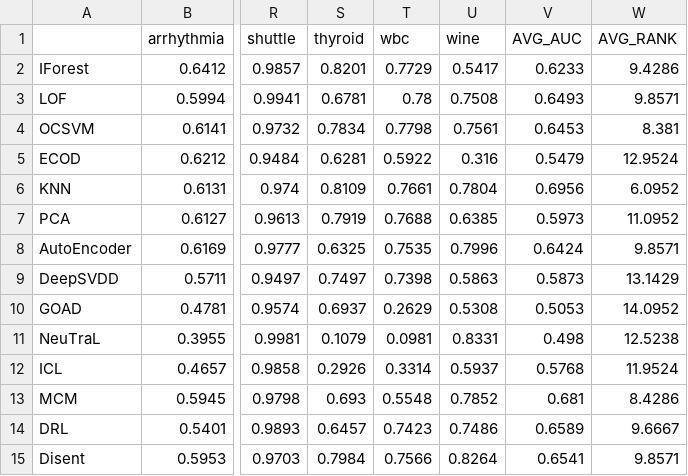
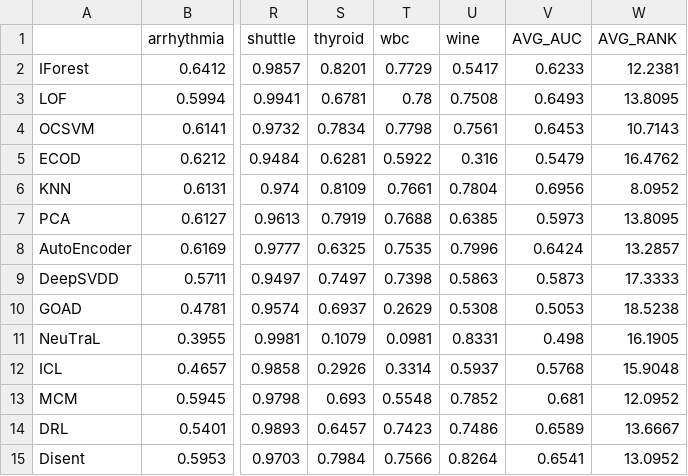
Before and after one commit to Cheol-Will/perceiver-ad, a CSV file: metrics/ratio_1.0_AUCPR.csv, drawn as a sheet; only a part is shown, gaps mark what is left out; the diff covers the shown part only; the diff names each change by its address in the sheet, - before the commit and + after, or states it on an @@ line.

```diff
--- a/metrics/ratio_1.0_AUCPR.csv
+++ b/metrics/ratio_1.0_AUCPR.csv
-W2 (AVG_RANK): 9.4286
+W2 (AVG_RANK): 12.2381
-W3 (AVG_RANK): 9.8571
+W3 (AVG_RANK): 13.8095
-W4 (AVG_RANK): 8.381
+W4 (AVG_RANK): 10.7143
-W5 (AVG_RANK): 12.9524
+W5 (AVG_RANK): 16.4762
-W6 (AVG_RANK): 6.0952
+W6 (AVG_RANK): 8.0952
-W7 (AVG_RANK): 11.0952
+W7 (AVG_RANK): 13.8095
-W8 (AVG_RANK): 9.8571
+W8 (AVG_RANK): 13.2857
-W9 (AVG_RANK): 13.1429
+W9 (AVG_RANK): 17.3333
-W10 (AVG_RANK): 14.0952
+W10 (AVG_RANK): 18.5238
-W11 (AVG_RANK): 12.5238
+W11 (AVG_RANK): 16.1905
-W12 (AVG_RANK): 11.9524
+W12 (AVG_RANK): 15.9048
-W13 (AVG_RANK): 8.4286
+W13 (AVG_RANK): 12.0952
-W14 (AVG_RANK): 9.6667
+W14 (AVG_RANK): 13.6667
-W15 (AVG_RANK): 9.8571
+W15 (AVG_RANK): 13.0952
```
Also changed, not shown: 8 added rows and 10 edited cells elsewhere in this file, metrics/ratio_1.0_AUCPR_T.csv, metrics/ratio_1.0_AUCROC.csv, 4 other files.
